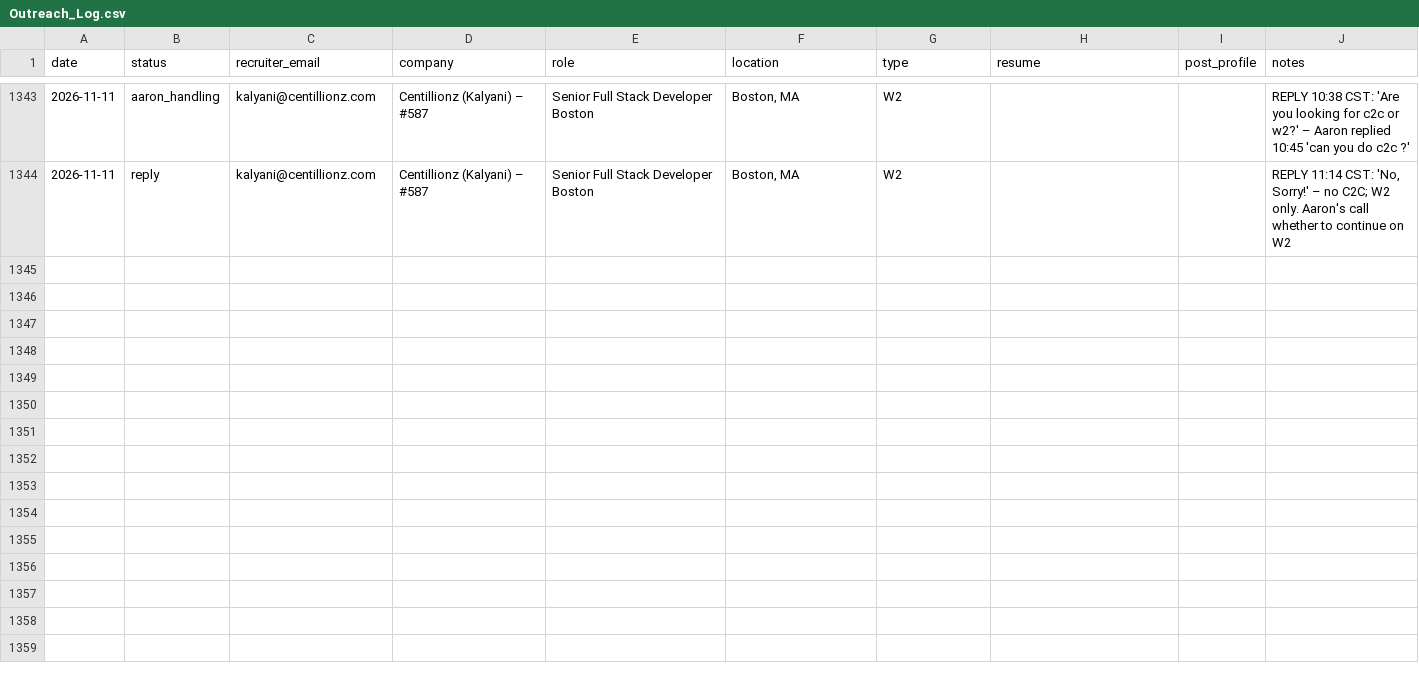
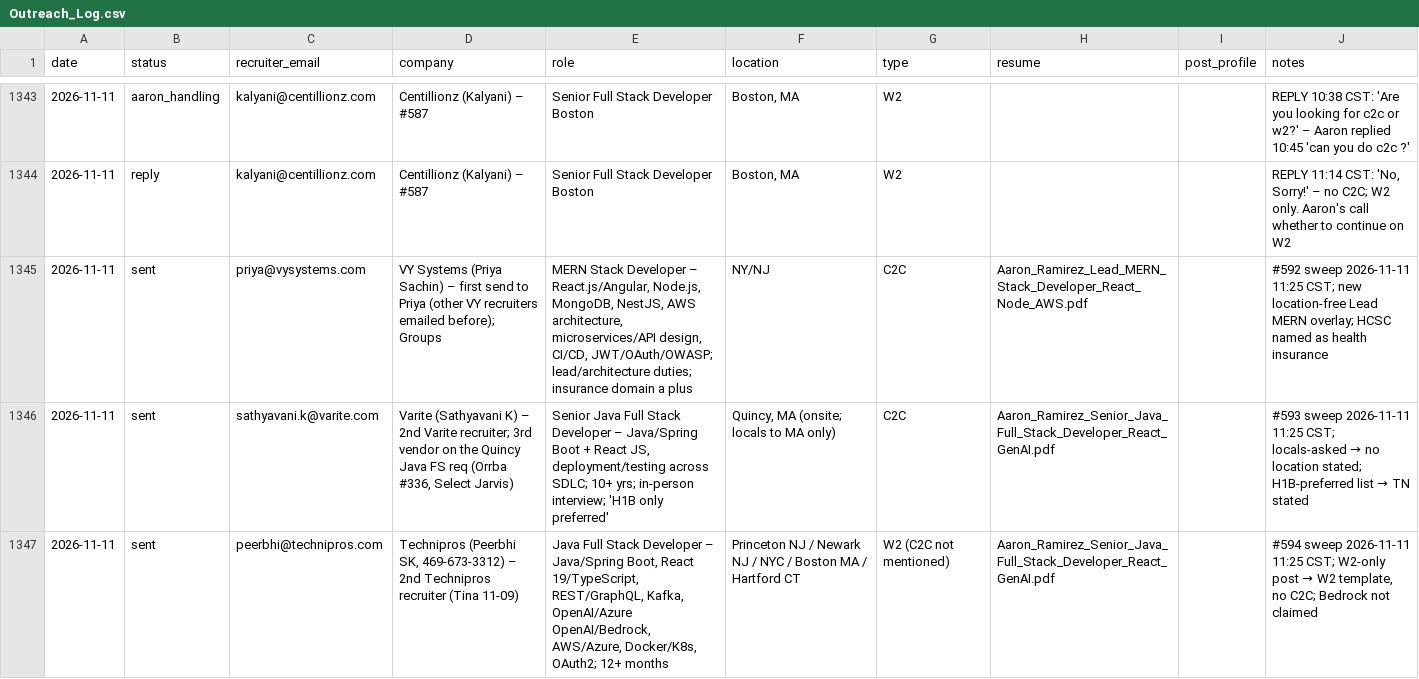
Before and after one commit to aaronrl25/outreach-pipeline-claude-day, a CSV file: data/2026-10-14/Outreach_Log.csv, drawn as a sheet; only a part is shown, gaps mark what is left out; the diff covers the shown part only.

```diff
--- a/data/2026-10-14/Outreach_Log.csv
+++ b/data/2026-10-14/Outreach_Log.csv
@@ -1344 +1344,4 @@ date,status,recruiter_email,company,role,location,type,resume,post_profile,notes
 2026-11-11,reply,kalyani@centillionz.com,Centillionz (Kalyani) – #587,Senior Full Stack Developer Boston,"Boston, MA",W2,,,"REPLY 11:14 CST: 'No, Sorry!' – no C2C; W2 only. Aaron's call whether to continue on W2"
+2026-11-11,sent,priya@vysystems.com,VY Systems (Priya Sachin) – first send to Priya (other VY recruiters emailed before); Groups,"MERN Stack Developer – React.js/Angular, Node.js, MongoDB, NestJS, AWS architecture, microservices/API design, CI/CD, JWT/OAuth/OWASP; lead/architecture duties; insurance domain a plus",NY/NJ,C2C,Aaron_Ramirez_Lead_MERN_Stack_Developer_React_Node_AWS.pdf,,#592 sweep 2026-11-11 11:25 CST; new location-free Lead MERN overlay; HCSC named as health insurance
+2026-11-11,sent,sathyavani.k@varite.com,"Varite (Sathyavani K) – 2nd Varite recruiter; 3rd vendor on the Quincy Java FS req (Orrba #336, Select Jarvis)","Senior Java Full Stack Developer – Java/Spring Boot + React JS, deployment/testing across SDLC; 10+ yrs; in-person interview; 'H1B only preferred'","Quincy, MA (onsite; locals to MA only)",C2C,Aaron_Ramirez_Senior_Java_Full_Stack_Developer_React_GenAI.pdf,,#593 sweep 2026-11-11 11:25 CST; locals-asked → no location stated; H1B-preferred list → TN stated
+2026-11-11,sent,peerbhi@technipros.com,"Technipros (Peerbhi SK, 469-673-3312) – 2nd Technipros recruiter (Tina 11-09)","Java Full Stack Developer – Java/Spring Boot, React 19/TypeScript, REST/GraphQL, Kafka, OpenAI/Azure OpenAI/Bedrock, AWS/Azure, Docker/K8s, OAuth2; 12+ months",Princeton NJ / Newark NJ / NYC / Boston MA / Hartford CT,W2 (C2C not mentioned),Aaron_Ramirez_Senior_Java_Full_Stack_Developer_React_GenAI.pdf,,"#594 sweep 2026-11-11 11:25 CST; W2-only post → W2 template, no C2C; Bedrock not claimed"
```
Also changed, not shown: 2 added rows elsewhere in this file, data/2026-10-14/Opportunity_Tracker_2026-10-14.csv, 12 other files.
